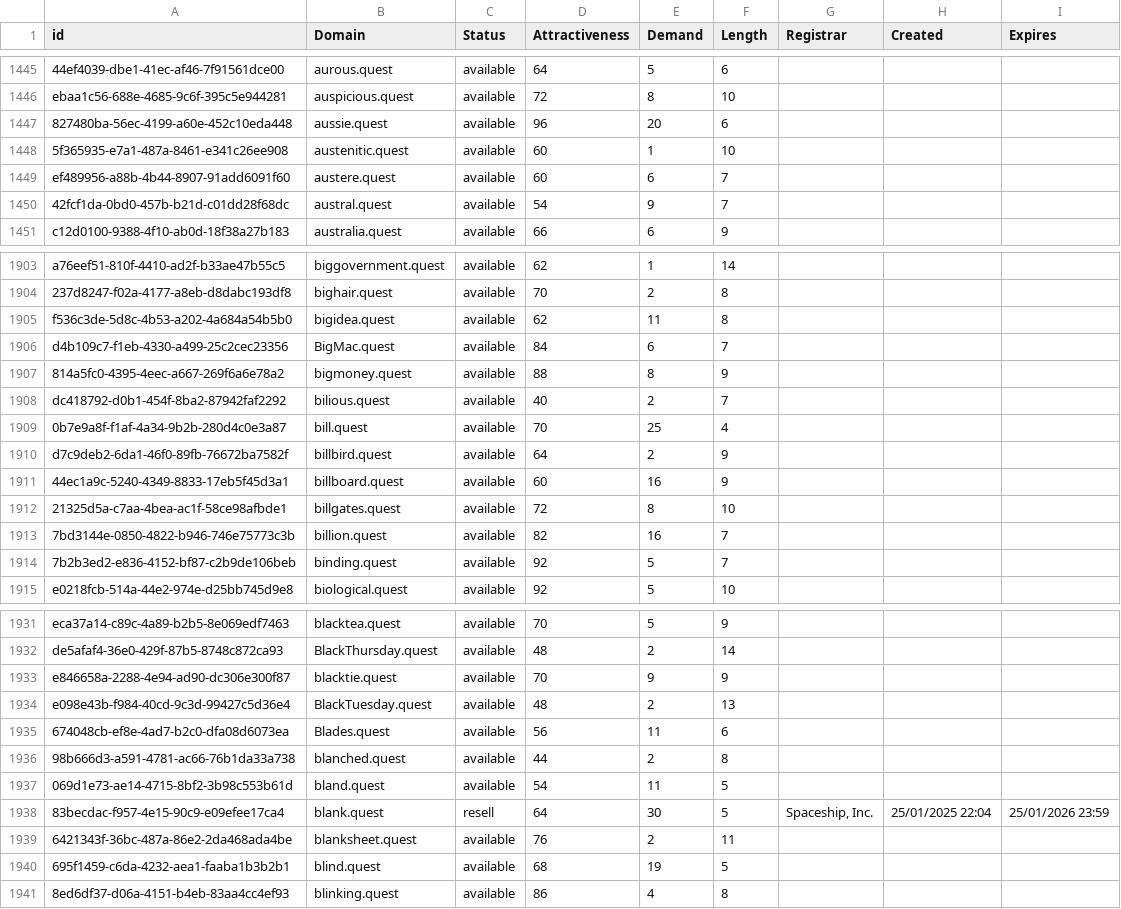
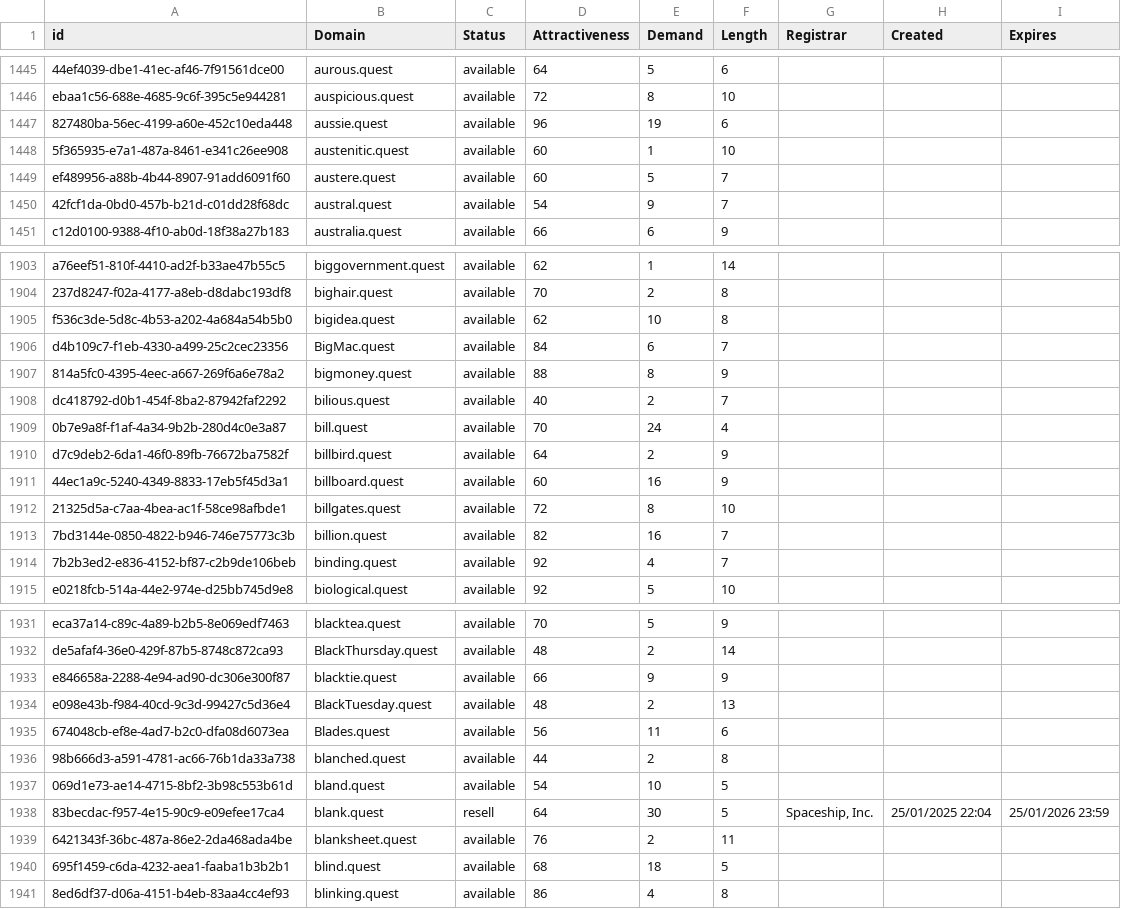
Before and after one commit to UniqueDomains/quest-oneword-domains, a CSV file: quest.csv, drawn as a sheet; only a part is shown, gaps mark what is left out; the diff covers the shown part only; the diff names each change by its address in the sheet, - before the commit and + after, or states it on an @@ line.

```diff
--- a/quest.csv
+++ b/quest.csv
-E1447 (Demand): 20
+E1447 (Demand): 19
-E1449 (Demand): 6
+E1449 (Demand): 5
-E1905 (Demand): 11
+E1905 (Demand): 10
-E1909 (Demand): 25
+E1909 (Demand): 24
-E1914 (Demand): 5
+E1914 (Demand): 4
-D1933 (Attractiveness): 70
+D1933 (Attractiveness): 66
-E1937 (Demand): 11
+E1937 (Demand): 10
-E1940 (Demand): 19
+E1940 (Demand): 18
```
Also changed, not shown: 191 edited cells elsewhere in this file, 2 other files.
